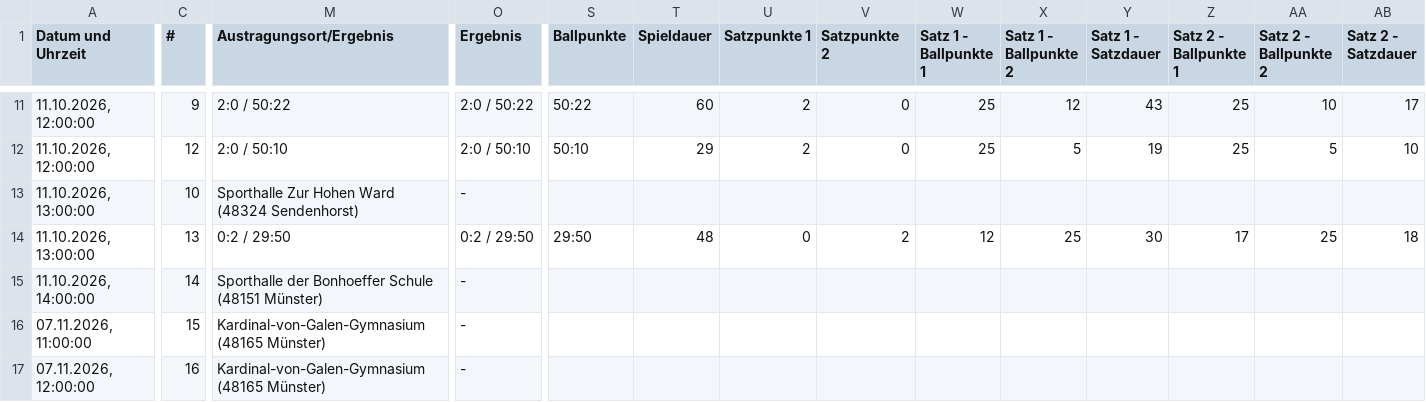
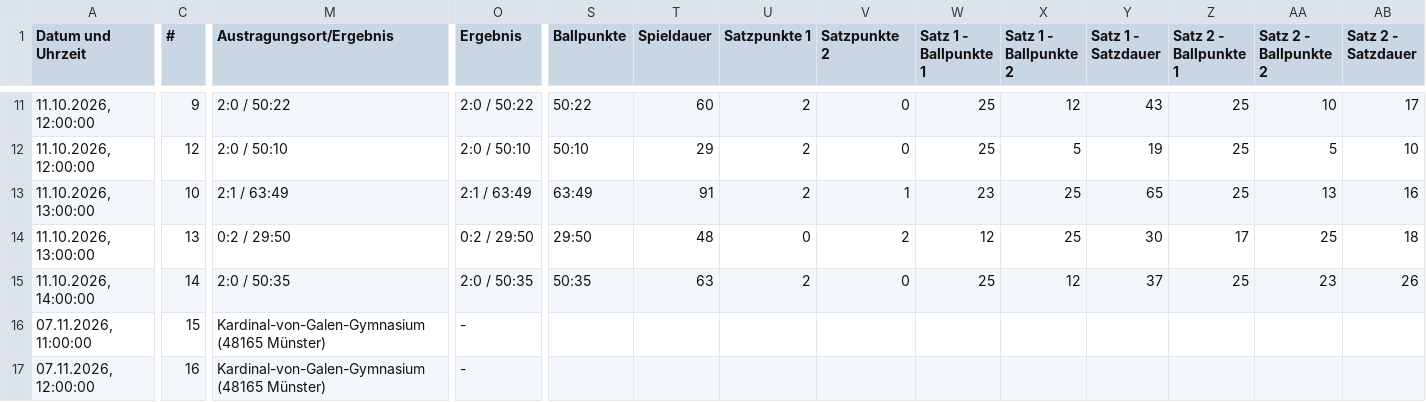
Before and after one commit to uscmuenster/USC-Spielplaene, a CSV file: csvdata/Spielplan_Oberliga_5_wU13.csv, drawn as a sheet; only a part is shown, gaps mark what is left out; the diff covers the shown part only; the diff names each change by its address in the sheet, - before the commit and + after, or states it on an @@ line.

```diff
--- a/csvdata/Spielplan_Oberliga_5_wU13.csv
+++ b/csvdata/Spielplan_Oberliga_5_wU13.csv
-M13 (Austragungsort/Ergebnis): Sporthalle Zur Hohen Ward (48324 Sendenhorst)
+M13 (Austragungsort/Ergebnis): 2:1 / 63:49
-O13 (Ergebnis): -
+O13 (Ergebnis): 2:1 / 63:49
-S13 (Ballpunkte): (empty)
+S13 (Ballpunkte): 63:49
-T13 (Spieldauer): (empty)
+T13 (Spieldauer): 91
-U13 (Satzpunkte 1): (empty)
+U13 (Satzpunkte 1): 2
-V13 (Satzpunkte 2): (empty)
+V13 (Satzpunkte 2): 1
-W13 (Satz 1 - Ballpunkte 1): (empty)
+W13 (Satz 1 - Ballpunkte 1): 23
-X13 (Satz 1 - Ballpunkte 2): (empty)
+X13 (Satz 1 - Ballpunkte 2): 25
-Y13 (Satz 1 - Satzdauer): (empty)
+Y13 (Satz 1 - Satzdauer): 65
-Z13 (Satz 2 - Ballpunkte 1): (empty)
+Z13 (Satz 2 - Ballpunkte 1): 25
-AA13 (Satz 2 - Ballpunkte 2): (empty)
+AA13 (Satz 2 - Ballpunkte 2): 13
-AB13 (Satz 2 - Satzdauer): (empty)
+AB13 (Satz 2 - Satzdauer): 16
-M15 (Austragungsort/Ergebnis): Sporthalle der Bonhoeffer Schule (48151 Münster)
+M15 (Austragungsort/Ergebnis): 2:0 / 50:35
-O15 (Ergebnis): -
+O15 (Ergebnis): 2:0 / 50:35
-S15 (Ballpunkte): (empty)
+S15 (Ballpunkte): 50:35
-T15 (Spieldauer): (empty)
+T15 (Spieldauer): 63
-U15 (Satzpunkte 1): (empty)
+U15 (Satzpunkte 1): 2
-V15 (Satzpunkte 2): (empty)
+V15 (Satzpunkte 2): 0
-W15 (Satz 1 - Ballpunkte 1): (empty)
+W15 (Satz 1 - Ballpunkte 1): 25
-X15 (Satz 1 - Ballpunkte 2): (empty)
+X15 (Satz 1 - Ballpunkte 2): 12
-Y15 (Satz 1 - Satzdauer): (empty)
+Y15 (Satz 1 - Satzdauer): 37
-Z15 (Satz 2 - Ballpunkte 1): (empty)
+Z15 (Satz 2 - Ballpunkte 1): 25
-AA15 (Satz 2 - Ballpunkte 2): (empty)
+AA15 (Satz 2 - Ballpunkte 2): 23
-AB15 (Satz 2 - Satzdauer): (empty)
+AB15 (Satz 2 - Satzdauer): 26
```
Also changed, not shown: 3 edited cells elsewhere in this file, csvdata/Spielplan_1._Bundesliga_Frauen.csv, csvdata/Spielplan_NRW-Liga_wU16.csv.
